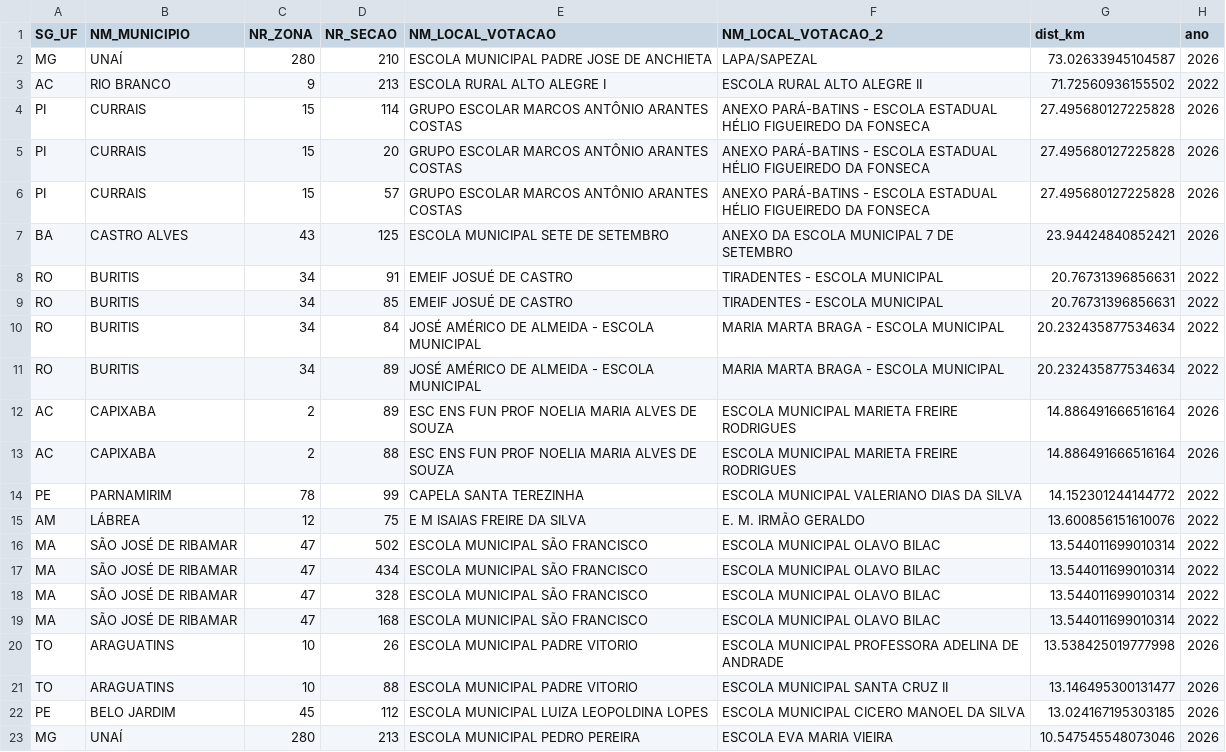
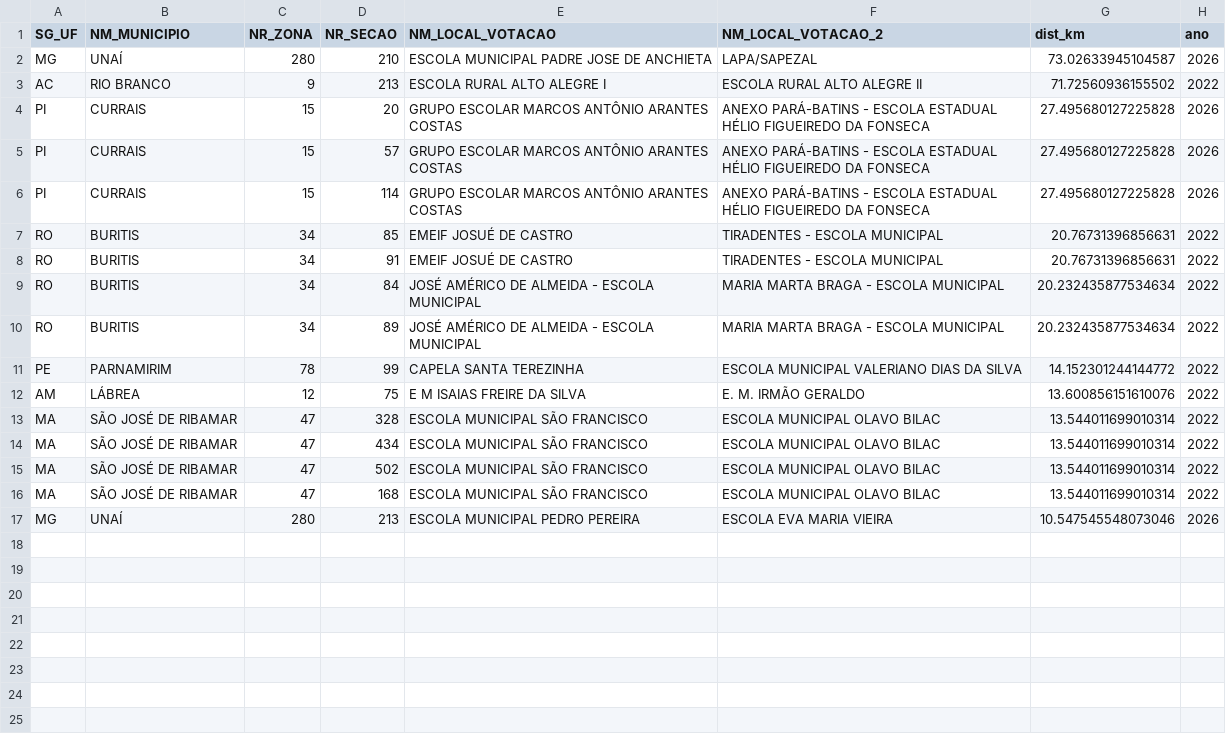
Before and after one commit to MatheusGSD/secoes-2turno-2026, a CSV file: saida/revisar_distancias.csv, drawn as a sheet.

```diff
--- a/saida/revisar_distancias.csv
+++ b/saida/revisar_distancias.csv
@@ -3,21 +3,15 @@ MG,UNAÍ,280,210,ESCOLA MUNICIPAL PADRE JOSE DE ANCHIETA,LAPA/SAPEZAL,73.0263394
 AC,RIO BRANCO,9,213,ESCOLA RURAL ALTO ALEGRE I,ESCOLA RURAL ALTO ALEGRE II,71.72560936155502,2022
-PI,CURRAIS,15,114,GRUPO ESCOLAR MARCOS ANTÔNIO ARANTES COSTAS,ANEXO PARÁ-BATINS - ESCOLA ESTADUAL HÉLIO FIGUEIREDO DA FONSECA,27.495680127225828,2026
 PI,CURRAIS,15,20,GRUPO ESCOLAR MARCOS ANTÔNIO ARANTES COSTAS,ANEXO PARÁ-BATINS - ESCOLA ESTADUAL HÉLIO FIGUEIREDO DA FONSECA,27.495680127225828,2026
 PI,CURRAIS,15,57,GRUPO ESCOLAR MARCOS ANTÔNIO ARANTES COSTAS,ANEXO PARÁ-BATINS - ESCOLA ESTADUAL HÉLIO FIGUEIREDO DA FONSECA,27.495680127225828,2026
-BA,CASTRO ALVES,43,125,ESCOLA MUNICIPAL SETE DE SETEMBRO,ANEXO DA ESCOLA MUNICIPAL 7 DE SETEMBRO,23.94424840852421,2026
+PI,CURRAIS,15,114,GRUPO ESCOLAR MARCOS ANTÔNIO ARANTES COSTAS,ANEXO PARÁ-BATINS - ESCOLA ESTADUAL HÉLIO FIGUEIREDO DA FONSECA,27.495680127225828,2026
+RO,BURITIS,34,85,EMEIF JOSUÉ DE CASTRO,TIRADENTES - ESCOLA MUNICIPAL,20.76731396856631,2022
 RO,BURITIS,34,91,EMEIF JOSUÉ DE CASTRO,TIRADENTES - ESCOLA MUNICIPAL,20.76731396856631,2022
-RO,BURITIS,34,85,EMEIF JOSUÉ DE CASTRO,TIRADENTES - ESCOLA MUNICIPAL,20.76731396856631,2022
 RO,BURITIS,34,84,JOSÉ AMÉRICO DE ALMEIDA - ESCOLA MUNICIPAL,MARIA MARTA BRAGA - ESCOLA MUNICIPAL,20.232435877534634,2022
 RO,BURITIS,34,89,JOSÉ AMÉRICO DE ALMEIDA - ESCOLA MUNICIPAL,MARIA MARTA BRAGA - ESCOLA MUNICIPAL,20.232435877534634,2022
-AC,CAPIXABA,2,89,ESC ENS FUN PROF NOELIA MARIA ALVES DE SOUZA,ESCOLA MUNICIPAL MARIETA FREIRE RODRIGUES,14.886491666516164,2026
-AC,CAPIXABA,2,88,ESC ENS FUN PROF NOELIA MARIA ALVES DE SOUZA,ESCOLA MUNICIPAL MARIETA FREIRE RODRIGUES,14.886491666516164,2026
 PE,PARNAMIRIM,78,99,CAPELA SANTA TEREZINHA,ESCOLA MUNICIPAL VALERIANO DIAS DA SILVA,14.152301244144772,2022
 AM,LÁBREA,12,75,E M ISAIAS FREIRE DA SILVA,E. M. IRMÃO GERALDO,13.600856151610076,2022
+MA,SÃO JOSÉ DE RIBAMAR,47,328,ESCOLA MUNICIPAL SÃO FRANCISCO,ESCOLA MUNICIPAL OLAVO BILAC,13.544011699010314,2022
+MA,SÃO JOSÉ DE RIBAMAR,47,434,ESCOLA MUNICIPAL SÃO FRANCISCO,ESCOLA MUNICIPAL OLAVO BILAC,13.544011699010314,2022
 MA,SÃO JOSÉ DE RIBAMAR,47,502,ESCOLA MUNICIPAL SÃO FRANCISCO,ESCOLA MUNICIPAL OLAVO BILAC,13.544011699010314,2022
-MA,SÃO JOSÉ DE RIBAMAR,47,434,ESCOLA MUNICIPAL SÃO FRANCISCO,ESCOLA MUNICIPAL OLAVO BILAC,13.544011699010314,2022
-MA,SÃO JOSÉ DE RIBAMAR,47,328,ESCOLA MUNICIPAL SÃO FRANCISCO,ESCOLA MUNICIPAL OLAVO BILAC,13.544011699010314,2022
 MA,SÃO JOSÉ DE RIBAMAR,47,168,ESCOLA MUNICIPAL SÃO FRANCISCO,ESCOLA MUNICIPAL OLAVO BILAC,13.544011699010314,2022
-TO,ARAGUATINS,10,26,ESCOLA MUNICIPAL PADRE VITORIO,ESCOLA MUNICIPAL PROFESSORA ADELINA DE ANDRADE,13.538425019777998,2026
-TO,ARAGUATINS,10,88,ESCOLA MUNICIPAL PADRE VITORIO,ESCOLA MUNICIPAL SANTA CRUZ II,13.146495300131477,2026
-PE,BELO JARDIM,45,112,ESCOLA MUNICIPAL LUIZA LEOPOLDINA LOPES,ESCOLA MUNICIPAL CICERO MANOEL DA SILVA,13.024167195303185,2026
 MG,UNAÍ,280,213,ESCOLA MUNICIPAL PEDRO PEREIRA,ESCOLA EVA MARIA VIEIRA,10.547545548073046,2026
```
Also changed, not shown: saida/geografia_ufs.csv, saida/impacto_uf_2026.csv, 28 other files.
